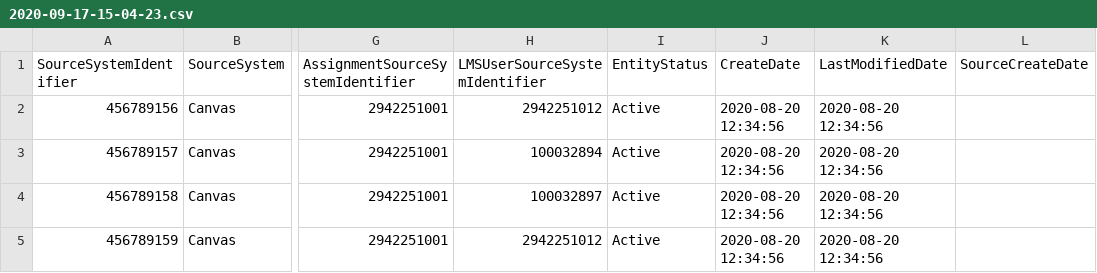
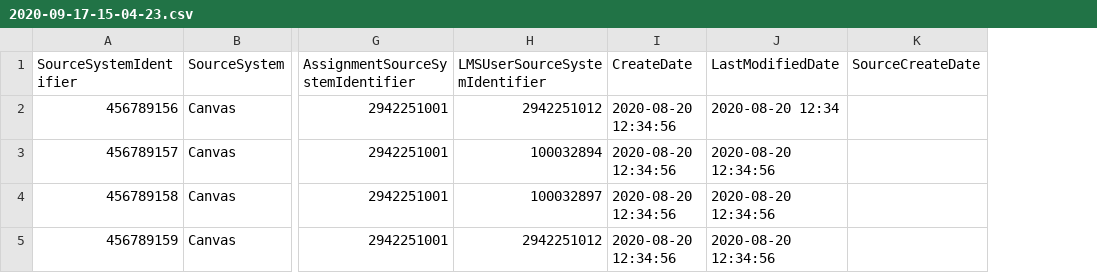
Before and after one commit to Ed-Fi-Exchange-OSS/LMS-Toolkit, a CSV file: docs/sample-out/section=123456780/Assignment=2942251001/submissions/2020-09-17-15-04-23.csv, drawn as a sheet; only a part is shown, gaps mark what is left out; removed rows and columns are numbered as before the commit, all else as after; the diff names each change by its address in the sheet, - before the commit and + after, or states it on an @@ line.

```diff
--- a/docs/sample-out/section=123456780/Assignment=2942251001/submissions/2020-09-17-15-04-23.csv
+++ b/docs/sample-out/section=123456780/Assignment=2942251001/submissions/2020-09-17-15-04-23.csv
-column I (EntityStatus), rows 2-5: all Active
-J2 (LastModifiedDate): 2020-08-20 12:34:56
+J2 (LastModifiedDate): 2020-08-20 12:34
```
Also changed, not shown: docs/sample-out/section=123456780/grades/2020-09-18-15-04-24.csv, docs/sample-out/section=123456780/section-associations/2020-09-18-15-04-24.csv, 12 other files.
